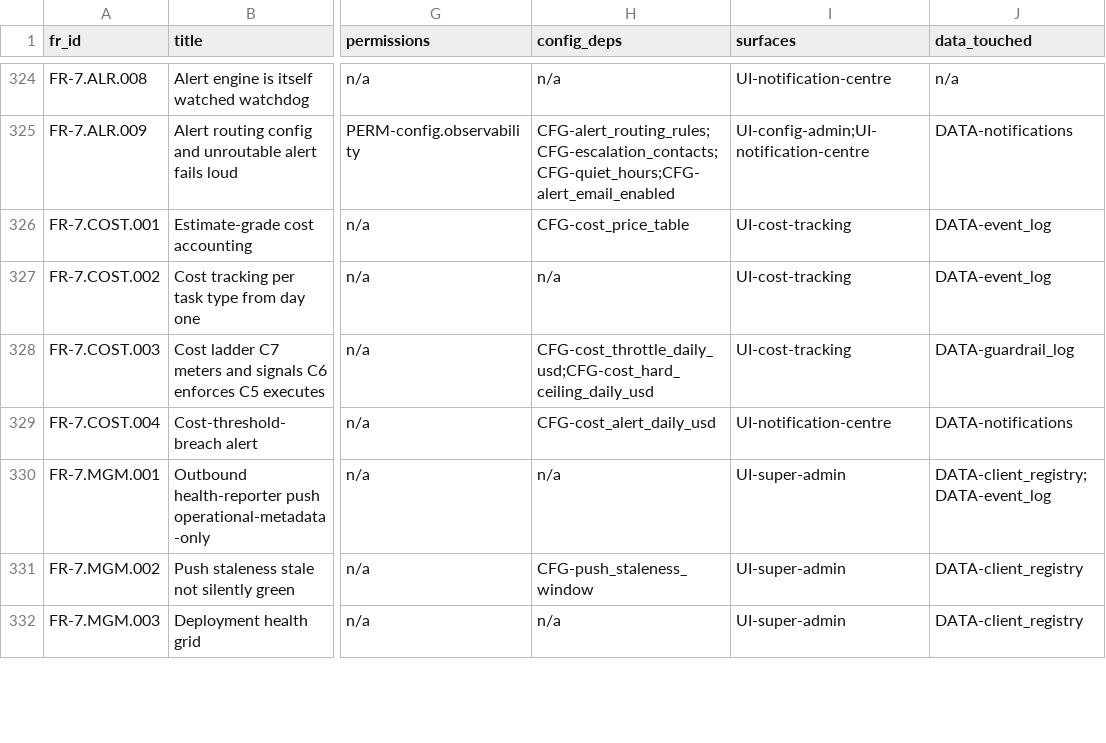
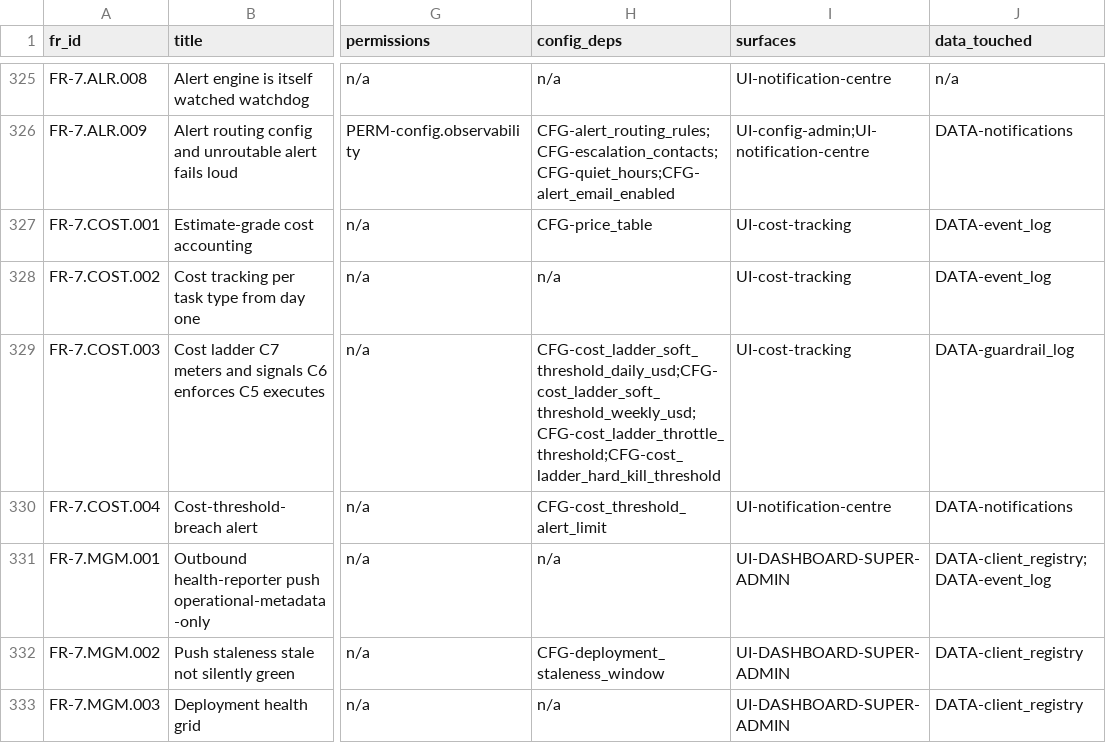
Before and after one commit to Sweeite/AI-Harness-V1.0, a CSV file: traceability-matrix.csv, drawn as a sheet; only a part is shown, gaps mark what is left out; addresses are those after the commit; the diff covers the shown part only; the diff names each change by its address in the sheet, - before the commit and + after, or states it on an @@ line.

```diff
--- a/traceability-matrix.csv
+++ b/traceability-matrix.csv
-H327 (config_deps): CFG-cost_price_table
+H327 (config_deps): CFG-price_table
-H329 (config_deps): CFG-cost_throttle_daily_usd;CFG-cost_hard_ceiling_daily_usd
+H329 (config_deps): CFG-cost_ladder_soft_threshold_daily_usd;CFG-cost_ladder_soft_threshold_weekly_usd;CFG-cost_ladder_throttle_threshold;CFG-cost_ladder_hard_kill_threshold
-H330 (config_deps): CFG-cost_alert_daily_usd
+H330 (config_deps): CFG-cost_threshold_alert_limit
-I331:I333 (surfaces): UI-super-admin
+I331:I333 (surfaces): UI-DASHBOARD-SUPER-ADMIN
-H332 (config_deps): CFG-push_staleness_window
+H332 (config_deps): CFG-deployment_staleness_window
```
Also changed, not shown: 1 added row and 49 edited cells elsewhere in this file, 11 other files.
